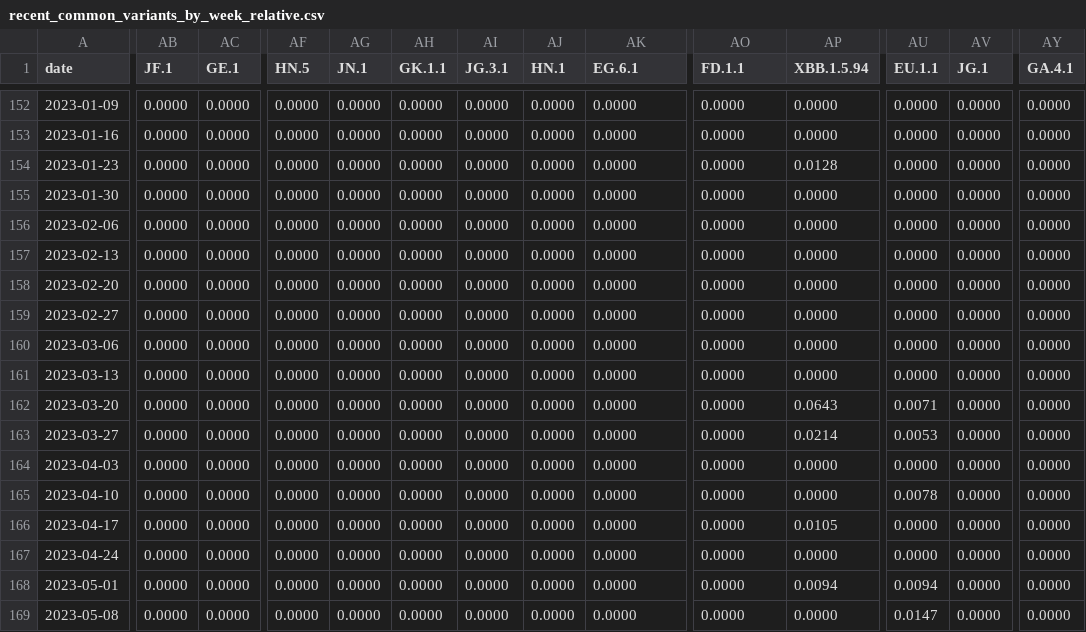
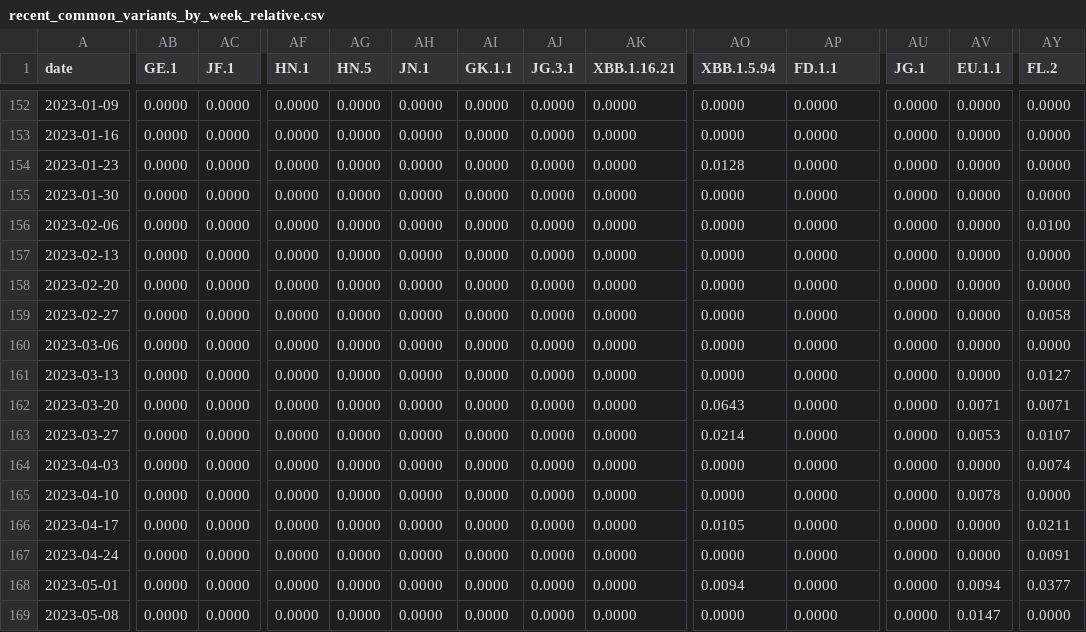
Before and after one commit to CovSeqCH/SequencingStats_and_Variants, a CSV file: data/recent_common_variants_by_week_relative.csv, drawn as a sheet; only a part is shown, gaps mark what is left out; the diff covers the shown part only; the diff names each change by its address in the sheet, - before the commit and + after, or states it on an @@ line.

```diff
--- a/data/recent_common_variants_by_week_relative.csv
+++ b/data/recent_common_variants_by_week_relative.csv
-AB1: JF.1
+AB1: GE.1
-AC1: GE.1
+AC1: JF.1
-AF1: HN.5
+AF1: HN.1
-AG1: JN.1
+AG1: HN.5
-AH1: GK.1.1
+AH1: JN.1
-AI1: JG.3.1
+AI1: GK.1.1
-AJ1: HN.1
+AJ1: JG.3.1
-AK1: EG.6.1
+AK1: XBB.1.16.21
-AO1: FD.1.1
+AO1: XBB.1.5.94
-AP1: XBB.1.5.94
+AP1: FD.1.1
-AU1: EU.1.1
+AU1: JG.1
-AV1: JG.1
+AV1: EU.1.1
-AY1: GA.4.1
+AY1: FL.2
-AO154 (XBB.1.5.94): 0.0000
+AO154 (XBB.1.5.94): 0.0128
-AP154 (FD.1.1): 0.0128
+AP154 (FD.1.1): 0.0000
-AY156 (FL.2): 0.0000
+AY156 (FL.2): 0.0100
-AY159 (FL.2): 0.0000
+AY159 (FL.2): 0.0058
-AY161 (FL.2): 0.0000
+AY161 (FL.2): 0.0127
-AO162 (XBB.1.5.94): 0.0000
+AO162 (XBB.1.5.94): 0.0643
-AP162 (FD.1.1): 0.0643
+AP162 (FD.1.1): 0.0000
-AU162 (JG.1): 0.0071
+AU162 (JG.1): 0.0000
-AV162 (EU.1.1): 0.0000
+AV162 (EU.1.1): 0.0071
-AY162 (FL.2): 0.0000
+AY162 (FL.2): 0.0071
-AO163 (XBB.1.5.94): 0.0000
+AO163 (XBB.1.5.94): 0.0214
-AP163 (FD.1.1): 0.0214
+AP163 (FD.1.1): 0.0000
-AU163 (JG.1): 0.0053
+AU163 (JG.1): 0.0000
-AV163 (EU.1.1): 0.0000
+AV163 (EU.1.1): 0.0053
-AY163 (FL.2): 0.0000
+AY163 (FL.2): 0.0107
-AY164 (FL.2): 0.0000
+AY164 (FL.2): 0.0074
-AU165 (JG.1): 0.0078
+AU165 (JG.1): 0.0000
-AV165 (EU.1.1): 0.0000
+AV165 (EU.1.1): 0.0078
-AO166 (XBB.1.5.94): 0.0000
+AO166 (XBB.1.5.94): 0.0105
-AP166 (FD.1.1): 0.0105
+AP166 (FD.1.1): 0.0000
-AY166 (FL.2): 0.0000
+AY166 (FL.2): 0.0211
-AY167 (FL.2): 0.0000
+AY167 (FL.2): 0.0091
-AO168 (XBB.1.5.94): 0.0000
+AO168 (XBB.1.5.94): 0.0094
-AP168 (FD.1.1): 0.0094
+AP168 (FD.1.1): 0.0000
-AU168 (JG.1): 0.0094
+AU168 (JG.1): 0.0000
-AV168 (EU.1.1): 0.0000
+AV168 (EU.1.1): 0.0094
-AY168 (FL.2): 0.0000
+AY168 (FL.2): 0.0377
-AU169 (JG.1): 0.0147
+AU169 (JG.1): 0.0000
-AV169 (EU.1.1): 0.0000
+AV169 (EU.1.1): 0.0147
```
Also changed, not shown: 142 edited cells elsewhere in this file, data/recent_common_variants_by_week.csv, 9 other files.
